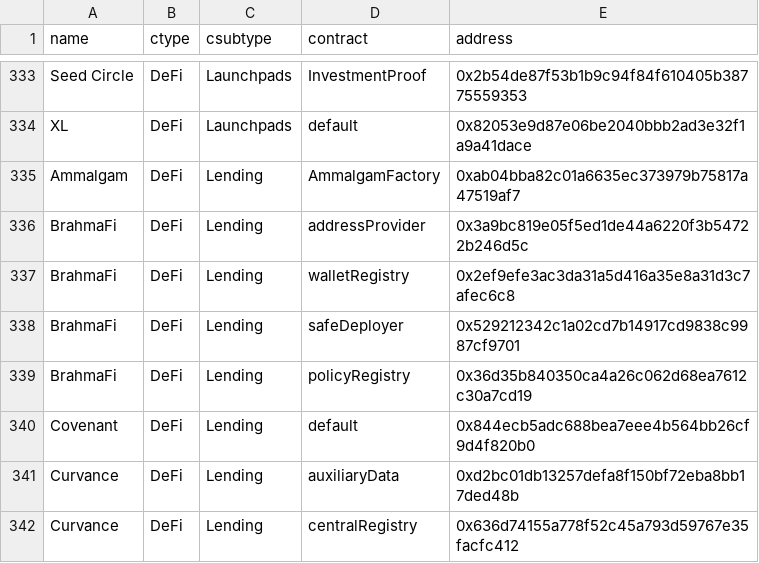
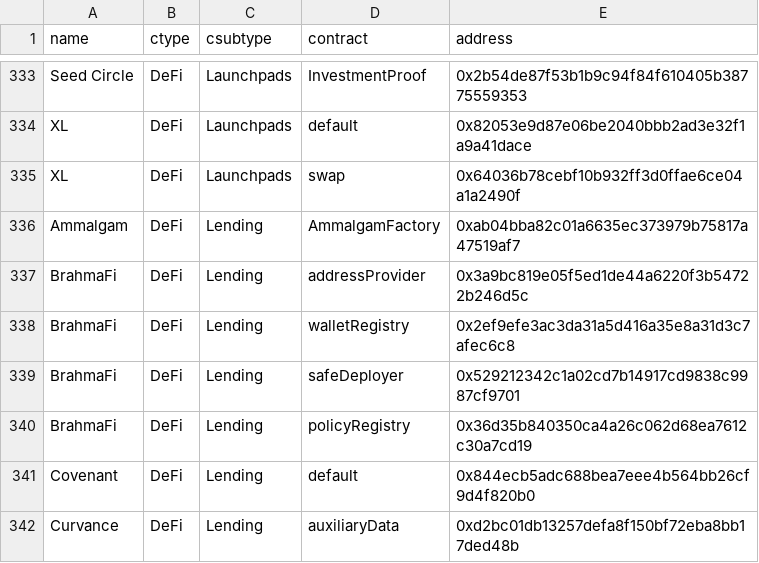
Before and after one commit to monad-developers/protocols, a CSV file: protocols.csv, drawn as a sheet; only a part is shown, gaps mark what is left out; the shorter side is filled out with more unchanged rows; the diff names each change by its address in the sheet, - before the commit and + after, or states it on an @@ line.

Commit message:
adjusted XL contracts (#7)
* - adjusted XL contracts

* Update protocols.csv

---------

Co-authored-by: tr8dr <3257426+tr8dr@users.noreply.github.com>

```diff
--- a/protocols.csv
+++ b/protocols.csv
+row 335: XL | DeFi | Launchpads | swap | 0x64036b78cebf10b932ff3d0ffae6ce04a1a2490f
```
Also changed, not shown: 1 other file.
